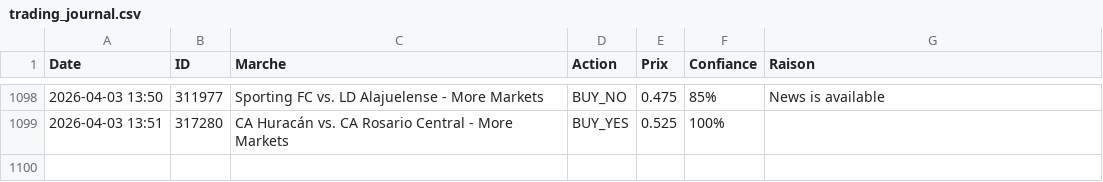
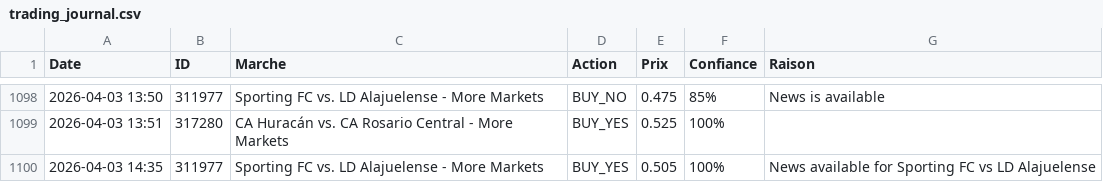
Before and after one commit to sentineloracle-lab/polymarket-scanner, a CSV file: trading_journal.csv, drawn as a sheet; only a part is shown, gaps mark what is left out.

Commit message:
Update trading journal [skip ci]

```diff
--- a/trading_journal.csv
+++ b/trading_journal.csv
@@ -1099 +1099,2 @@ Date,ID,Marche,Action,Prix,Confiance,Raison
 2026-04-03 13:51,317280,CA Huracán vs. CA Rosario Central - More Markets,BUY_YES,0.525,100%,
+2026-04-03 14:35,311977,Sporting FC vs. LD Alajuelense - More Markets,BUY_YES,0.505,100%,News available for Sporting FC vs LD Alajuelense
```
